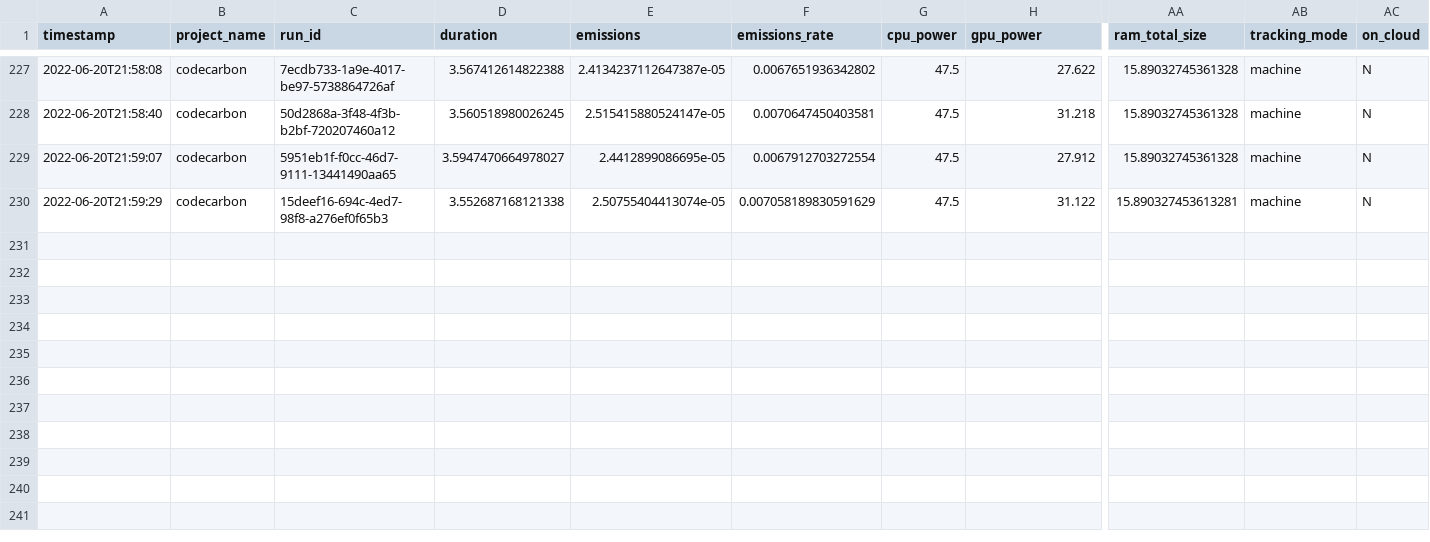
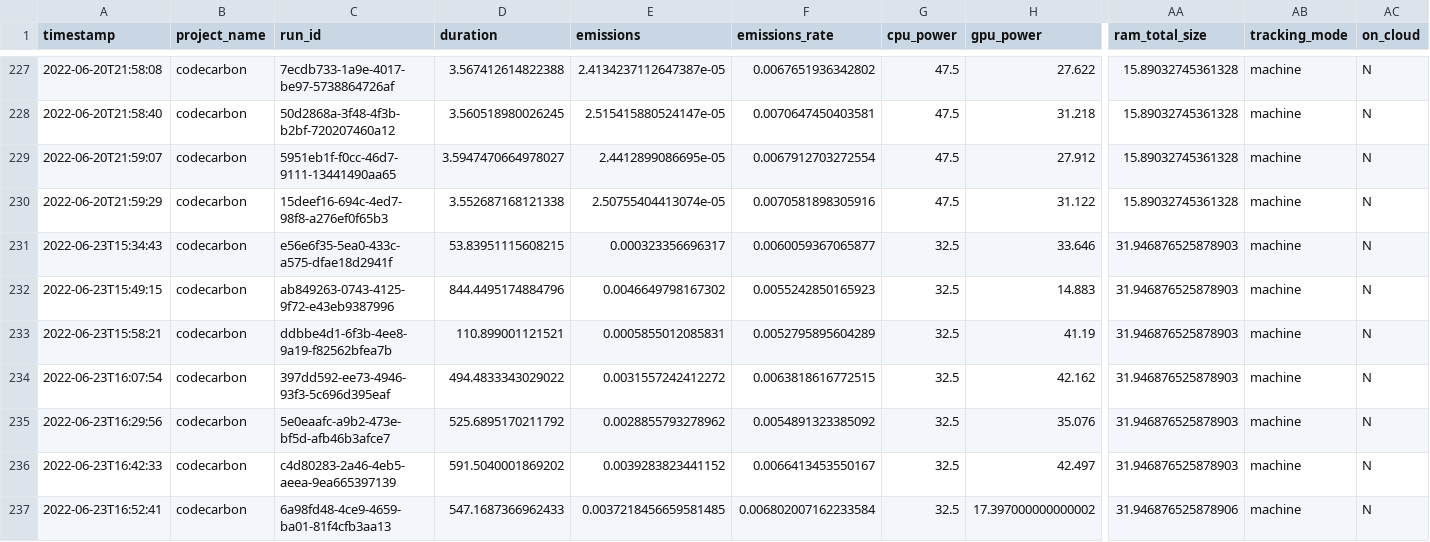
Before and after one commit to Llewe/Autonome-Systeme-Praktikum, a CSV file: out/emissions.csv, drawn as a sheet; only a part is shown, gaps mark what is left out; rows hold the shown columns only; the diff names each change by its address in the sheet, - before the commit and + after, or states it on an @@ line.

```diff
--- a/out/emissions.csv
+++ b/out/emissions.csv
-F230 (emissions_rate): 0.007058189830591629
+F230 (emissions_rate): 0.0070581898305916
-AA230 (ram_total_size): 15.890327453613281
+AA230 (ram_total_size): 15.89032745361328
+row 231: 2022-06-23T15:34:43 | codecarbon | e56e6f35-5ea0-433c-a575-dfae18d2941f | 53.83951115608215 | 0.000323356696317 | 0.0060059367065877 | 32.5 | 33.646 | 31.946876525878903 | machine | N
+row 232: 2022-06-23T15:49:15 | codecarbon | ab849263-0743-4125-9f72-e43eb9387996 | 844.4495174884796 | 0.0046649798167302 | 0.0055242850165923 | 32.5 | 14.883 | 31.946876525878903 | machine | N
+row 233: 2022-06-23T15:58:21 | codecarbon | ddbbe4d1-6f3b-4ee8-9a19-f82562bfea7b | 110.899001121521 | 0.0005855012085831 | 0.0052795895604289 | 32.5 | 41.19 | 31.946876525878903 | machine | N
+row 234: 2022-06-23T16:07:54 | codecarbon | 397dd592-ee73-4946-93f3-5c696d395eaf | 494.4833343029022 | 0.0031557242412272 | 0.0063818616772515 | 32.5 | 42.162 | 31.946876525878903 | machine | N
+row 235: 2022-06-23T16:29:56 | codecarbon | 5e0eaafc-a9b2-473e-bf5d-afb46b3afce7 | 525.6895170211792 | 0.0028855793278962 | 0.0054891323385092 | 32.5 | 35.076 | 31.946876525878903 | machine | N
+row 236: 2022-06-23T16:42:33 | codecarbon | c4d80283-2a46-4eb5-aeea-9ea665397139 | 591.5040001869202 | 0.0039283823441152 | 0.0066413453550167 | 32.5 | 42.497 | 31.946876525878903 | machine | N
+row 237: 2022-06-23T16:52:41 | codecarbon | 6a98fd48-4ce9-4659-ba01-81f4cfb3aa13 | 547.1687366962433 | 0.0037218456659581485 | 0.006802007162233584 | 32.5 | 17.397000000000002 | 31.946876525878906 | machine | N
```
Also changed, not shown: 6 other files.
